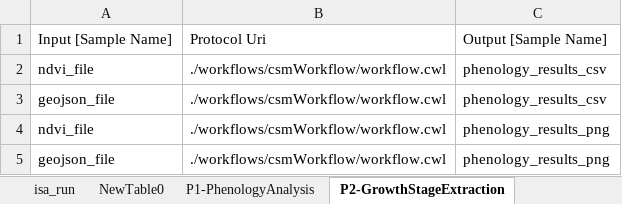
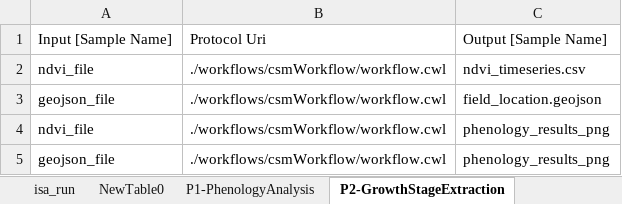
Before and after one commit to Brilator/fairagroUC6-workflows-ARC, an Excel workbook: runs/csmWorkflow-demo/isa.run.xlsx, sheet P2-GrowthStageExtraction, drawn as a sheet; values as stored, in another font and other column widths than the file's, no borders; table styles not drawn; the diff names each change by its address in the sheet, - before the commit and + after, or states it on an @@ line.

```diff
--- a/runs/csmWorkflow-demo/isa.run.xlsx (sheet P2-GrowthStageExtraction)
+++ b/runs/csmWorkflow-demo/isa.run.xlsx (sheet P2-GrowthStageExtraction)
-C2: phenology_results_csv
+C2: ndvi_timeseries.csv
-C3: phenology_results_csv
+C3: field_location.geojson
```
Also changed, not shown: sheet NewTable0, sheet isa_run, isa.investigation.xlsx, workflows/csmWorkflow/isa.workflow.xlsx.
